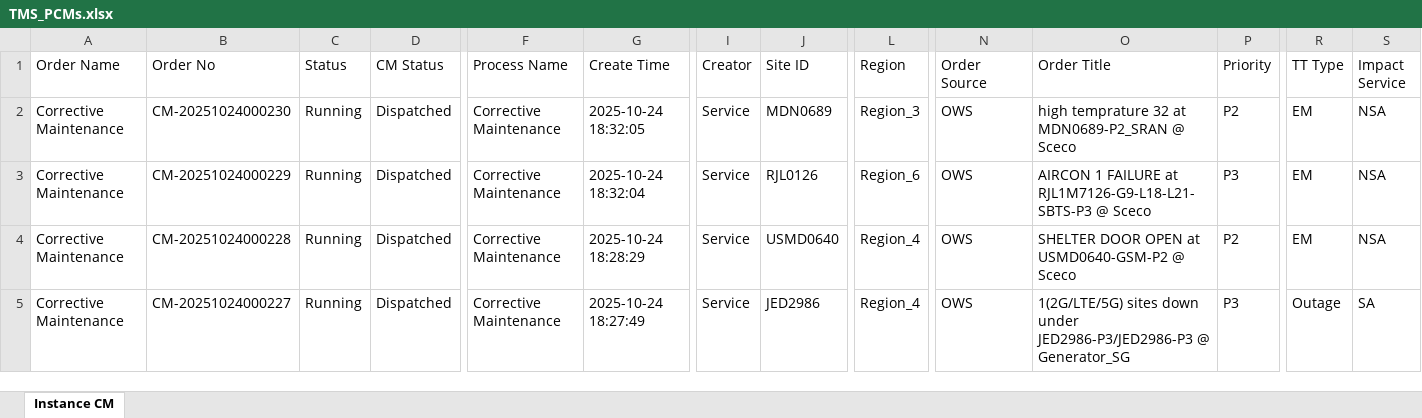
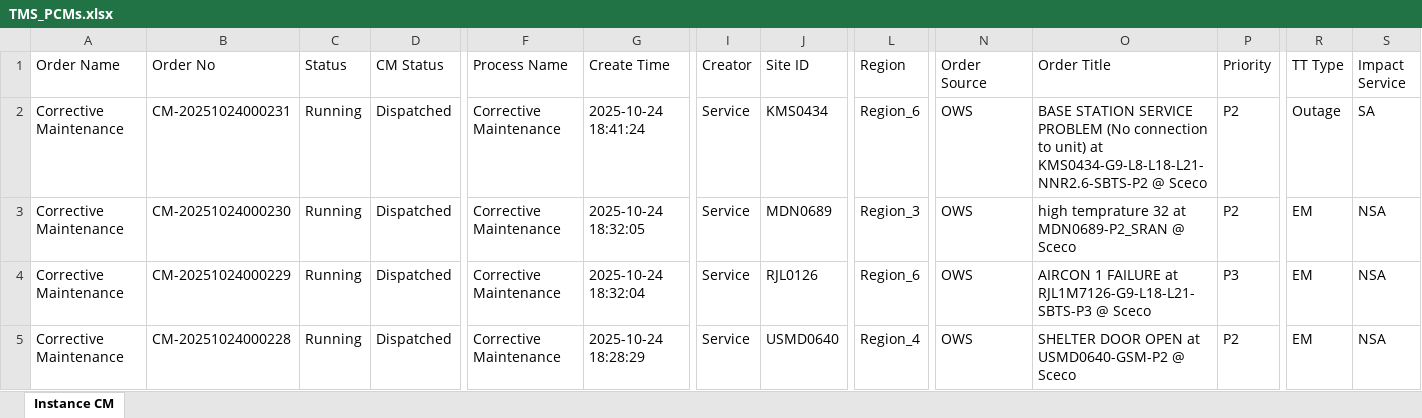
Before and after one commit to decosaro/tms_running, an Excel workbook: TMS_PCMs.xlsx, sheet Instance CM, drawn as a sheet; only a part is shown, gaps mark what is left out; the shorter side is filled out with more unchanged rows; values as stored, in another font and other column widths than the file's, no borders; rows hold the shown columns only; the diff names each change by its address in the sheet, - before the commit and + after, or states it on an @@ line.

Commit message:
Updated TMS_PCMs.xlsx from OneDrive

```diff
--- a/TMS_PCMs.xlsx (sheet Instance CM)
+++ b/TMS_PCMs.xlsx (sheet Instance CM)
+row 2: Corrective Maintenance | CM-20251024000231 | Running | Dispatched | Corrective Maintenance | 2025-10-24 18:41:24 | Service | KMS0434 | Region_6 | OWS | BASE STATION SERVICE PROBLEM (No connection to unit) at KMS0434-G9-L8-L18-L21-NNR2.6-SBTS-P2 @ Sceco | P2 | Outage | SA
```
